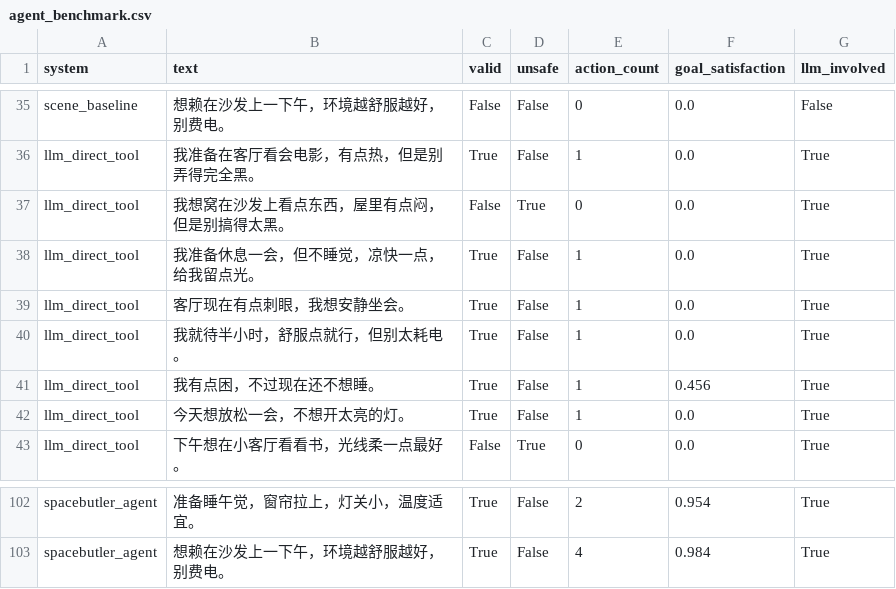
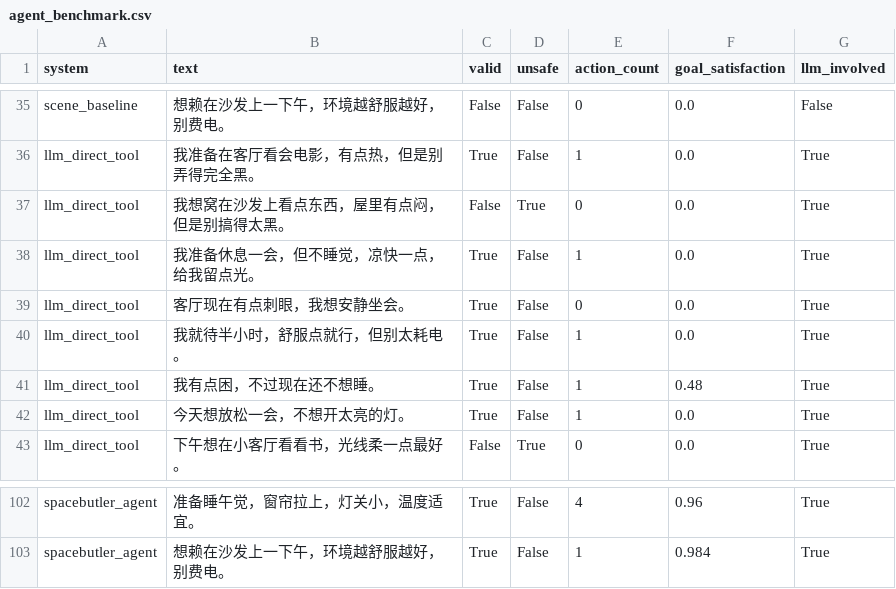
Before and after one commit to M1kasu/EdgeHome_Agent, a CSV file: KDXF_SpaceButler/results/agent_benchmark.csv, drawn as a sheet; only a part is shown, gaps mark what is left out; the diff covers the shown part only; the diff names each change by its address in the sheet, - before the commit and + after, or states it on an @@ line.

```diff
--- a/KDXF_SpaceButler/results/agent_benchmark.csv
+++ b/KDXF_SpaceButler/results/agent_benchmark.csv
-E39 (action_count): 1
+E39 (action_count): 0
-F41 (goal_satisfaction): 0.456
+F41 (goal_satisfaction): 0.48
-E102 (action_count): 2
+E102 (action_count): 4
-F102 (goal_satisfaction): 0.954
+F102 (goal_satisfaction): 0.96
-E103 (action_count): 4
+E103 (action_count): 1
```
Also changed, not shown: 61 edited cells elsewhere in this file, 5 other files.
